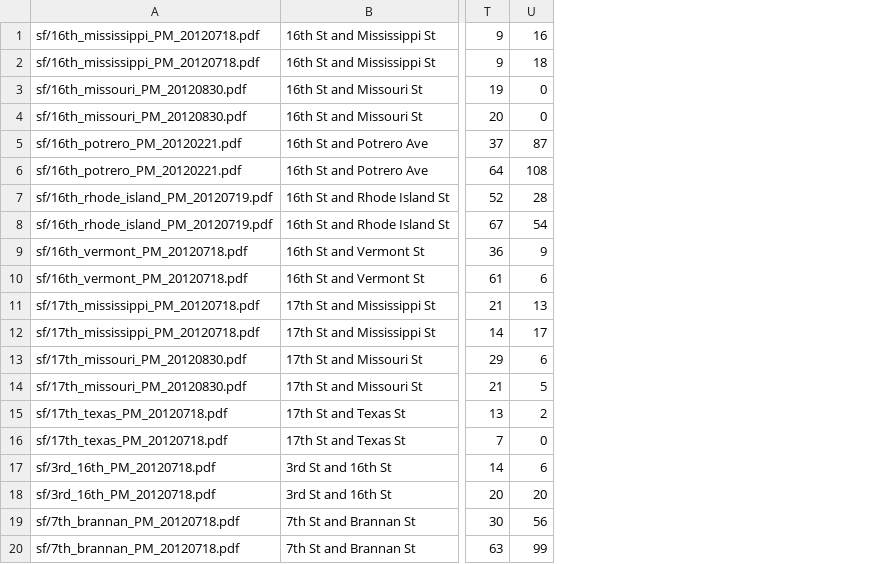
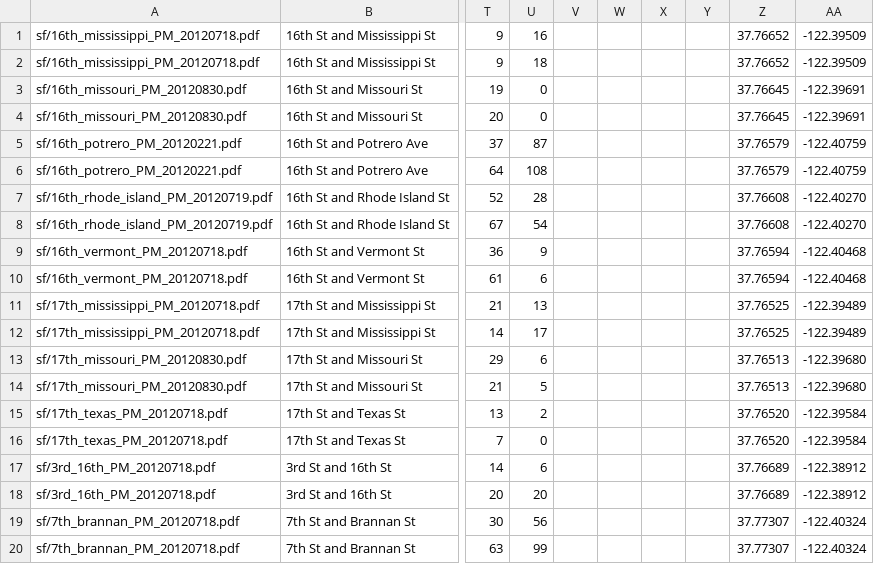
Before and after one commit to e-n-f/kc-traffic-counts, a CSV file: counts-sf-manual.csv, drawn as a sheet; only a part is shown, gaps mark what is left out; the diff names each change by its address in the sheet, - before the commit and + after, or states it on an @@ line.

Commit message:
Add geocodes

```diff
--- a/counts-sf-manual.csv
+++ b/counts-sf-manual.csv
+column V, empty
+column W, empty
+column X, empty
+column Y, empty
+column Z, rows 1-20: 37.76652 | 37.76652 | 37.76645 | 37.76645 | 37.76579 | 37.76579 | 37.76608 | 37.76608 | 37.76594 | 37.76594 | 37.76525 | 37.76525 | 37.76513 | 37.76513 | 37.76520 | 37.76520 | 37.76689 | 37.76689 | 37.77307 | 37.77307
+column AA, rows 1-20: -122.39509 | -122.39509 | -122.39691 | -122.39691 | -122.40759 | -122.40759 | -122.40270 | -122.40270 | -122.40468 | -122.40468 | -122.39489 | -122.39489 | -122.39680 | -122.39680 | -122.39584 | -122.39584 | -122.38912 | -122.38912 | -122.40324 | -122.40324
```
